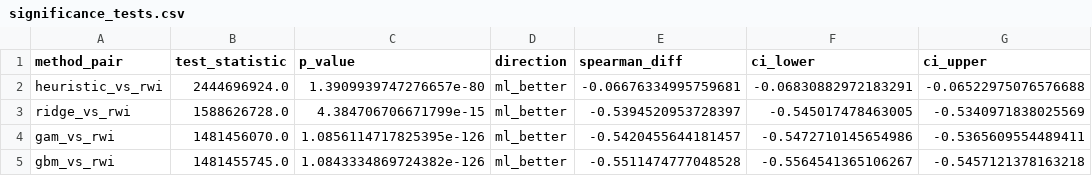
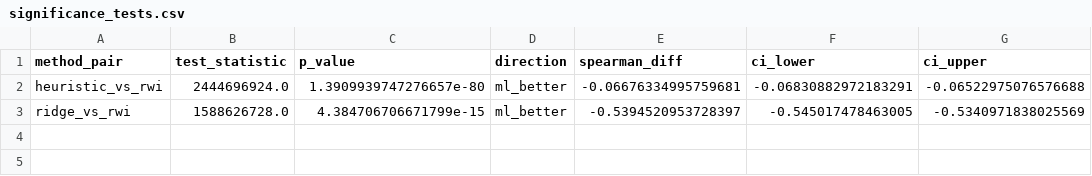
Before and after one commit to nargesmn100/BorealisAI_UNICEF, a CSV file: Data/outputs/nga/eval/significance_tests.csv, drawn as a sheet.

```diff
--- a/Data/outputs/nga/eval/significance_tests.csv
+++ b/Data/outputs/nga/eval/significance_tests.csv
@@ -3,3 +3 @@ heuristic_vs_rwi,2444696924.0,1.3909939747276657e-80,ml_better,-0.06676334995759
 ridge_vs_rwi,1588626728.0,4.384706706671799e-15,ml_better,-0.5394520953728397,-0.545017478463005,-0.5340971838025569
-gam_vs_rwi,1481456070.0,1.0856114717825395e-126,ml_better,-0.5420455644181457,-0.5472710145654986,-0.5365609554489411
-gbm_vs_rwi,1481455745.0,1.0843334869724382e-126,ml_better,-0.5511474777048528,-0.5564541365106267,-0.5457121378163218
```
Also changed, not shown: Data/outputs/nga/eval/evaluation_summary.csv, Data/outputs/nga/eval/lozo_evaluation.csv, 28 other files.
